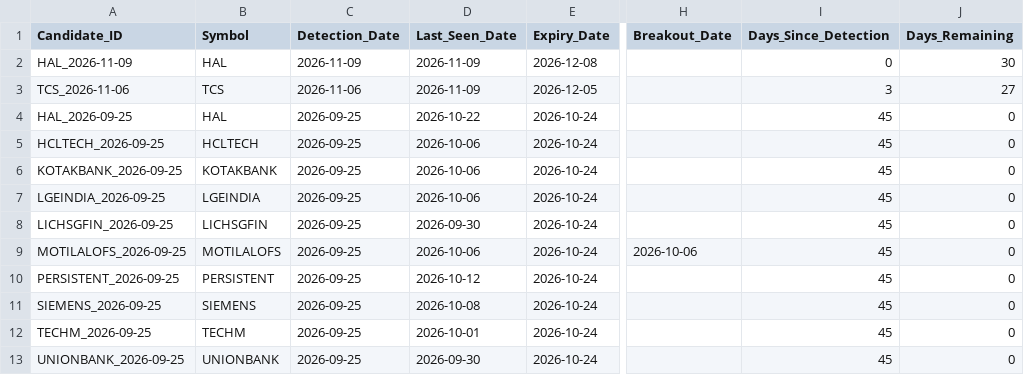
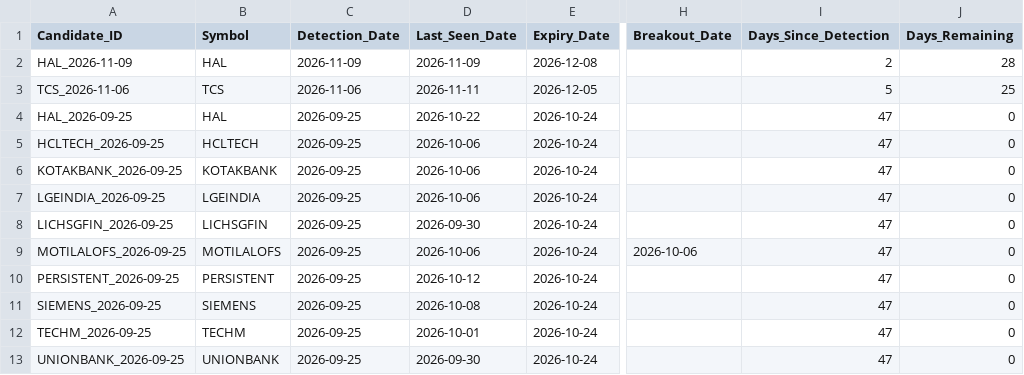
Before and after one commit to Sunjay66/aurora-nifty-cup-handle-scanner, a CSV file: data/cup_handle_candidate_history.csv, drawn as a sheet; only a part is shown, gaps mark what is left out; the diff names each change by its address in the sheet, - before the commit and + after, or states it on an @@ line.

```diff
--- a/data/cup_handle_candidate_history.csv
+++ b/data/cup_handle_candidate_history.csv
-I2 (Days_Since_Detection): 0
+I2 (Days_Since_Detection): 2
-J2 (Days_Remaining): 30
+J2 (Days_Remaining): 28
-D3 (Last_Seen_Date): 2026-11-09
+D3 (Last_Seen_Date): 2026-11-11
-I3 (Days_Since_Detection): 3
+I3 (Days_Since_Detection): 5
-J3 (Days_Remaining): 27
+J3 (Days_Remaining): 25
-I4:I13 (Days_Since_Detection): 45
+I4:I13 (Days_Since_Detection): 47
```
Also changed, not shown: 1 other file.
